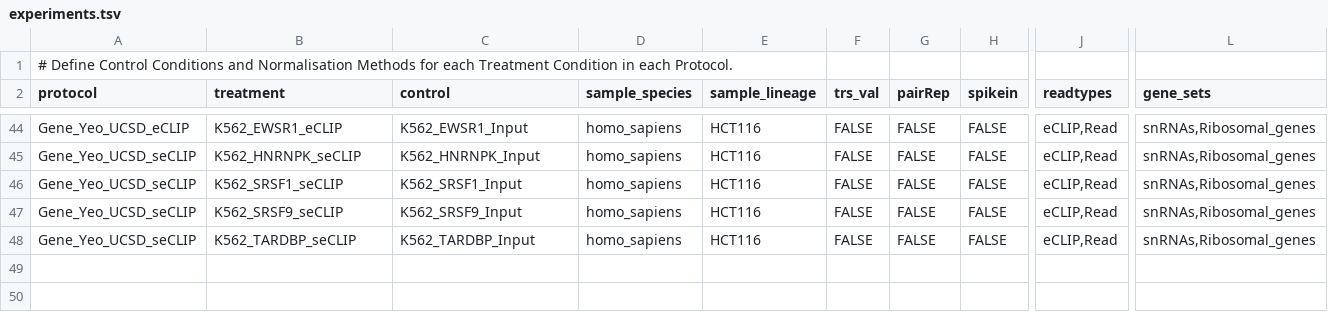
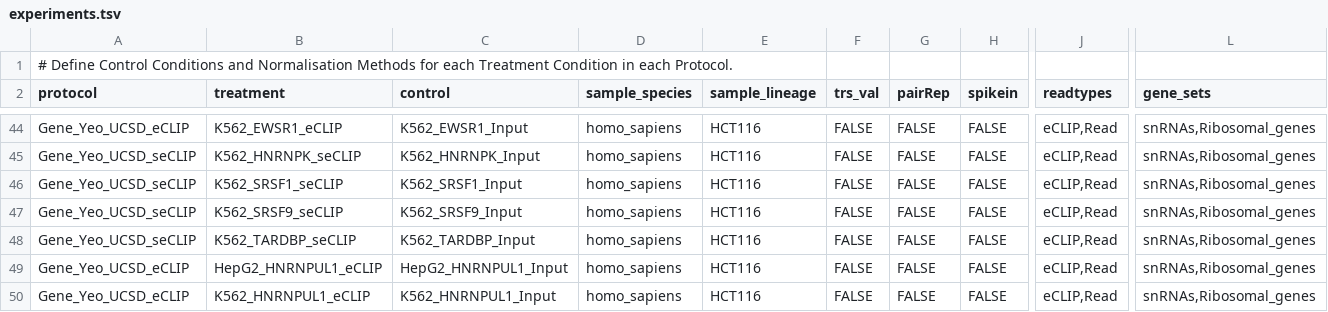
Before and after one commit to AngLi9849/RNASeqSnakemake, a TSV file: config/experiments.tsv, drawn as a sheet; only a part is shown, gaps mark what is left out; rows hold the shown columns only; the diff names each change by its address in the sheet, - before the commit and + after, or states it on an @@ line.

```diff
--- a/config/experiments.tsv
+++ b/config/experiments.tsv
+row 49: Gene_Yeo_UCSD_eCLIP | HepG2_HNRNPUL1_eCLIP | HepG2_HNRNPUL1_Input | homo_sapiens | HCT116 | FALSE | FALSE | FALSE | eCLIP,Read | snRNAs,Ribosomal_genes
+row 50: Gene_Yeo_UCSD_eCLIP | K562_HNRNPUL1_eCLIP | K562_HNRNPUL1_Input | homo_sapiens | HCT116 | FALSE | FALSE | FALSE | eCLIP,Read | snRNAs,Ribosomal_genes
```
Also changed, not shown: config/groups.tsv, config/protocols.tsv, 6 other files.
